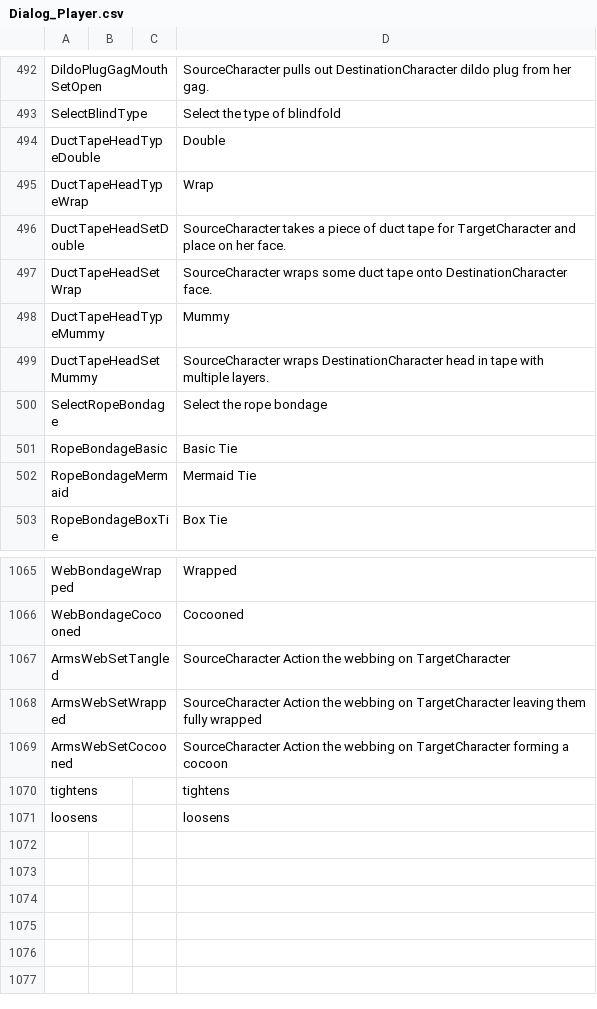
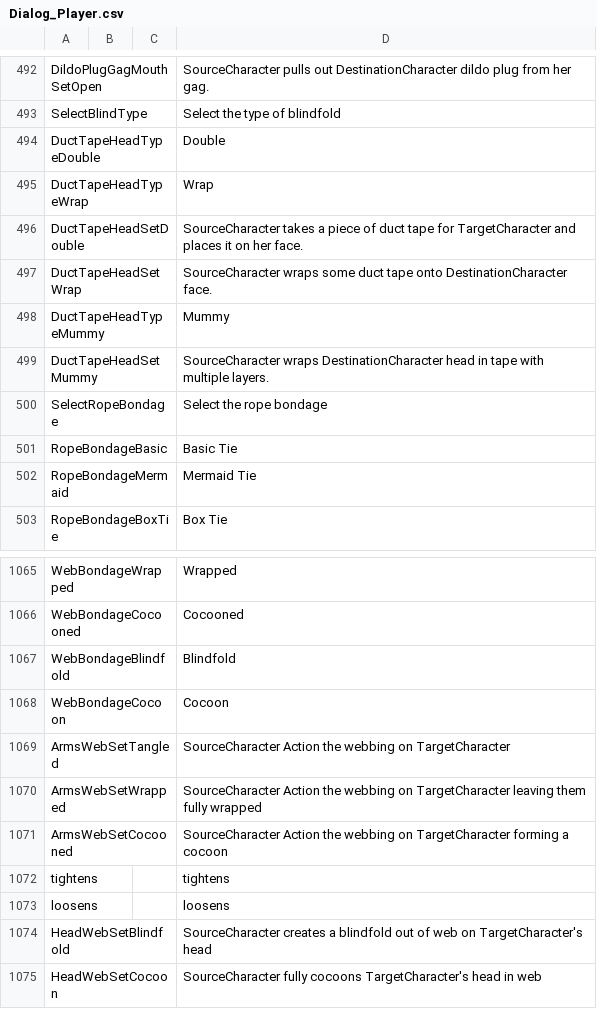
Before and after one commit to elliesec/Bondage-College, a CSV file: BondageClub/Screens/Character/Player/Dialog_Player.csv, drawn as a sheet; only a part is shown, gaps mark what is left out.

Commit message:
Adds web blindfold variant script and adjusts some web restraint parameters

```diff
--- a/BondageClub/Screens/Character/Player/Dialog_Player.csv
+++ b/BondageClub/Screens/Character/Player/Dialog_Player.csv
@@ -495,3 +495,3 @@ DuctTapeHeadTypeDouble,,,Double
 DuctTapeHeadTypeWrap,,,Wrap
-DuctTapeHeadSetDouble,,,SourceCharacter takes a piece of duct tape for TargetCharacter and place on her face.
+DuctTapeHeadSetDouble,,,SourceCharacter takes a piece of duct tape for TargetCharacter and places it on her face.
 DuctTapeHeadSetWrap,,,SourceCharacter wraps some duct tape onto DestinationCharacter face.
@@ -1066,2 +1066,4 @@ WebBondageWrapped,,,Wrapped
 WebBondageCocooned,,,Cocooned
+WebBondageBlindfold,,,Blindfold
+WebBondageCocoon,,,Cocoon
 ArmsWebSetTangled,,,SourceCharacter Action the webbing on TargetCharacter
@@ -1071 +1073,3 @@ tightens,,,tightens
 loosens,,,loosens
+HeadWebSetBlindfold,,,SourceCharacter creates a blindfold out of web on TargetCharacter's head
+HeadWebSetCocoon,,,SourceCharacter fully cocoons TargetCharacter's head in web
```
Also changed, not shown: BondageClub/Assets/Female3DCG/Female3DCG.csv, 7 other files.
